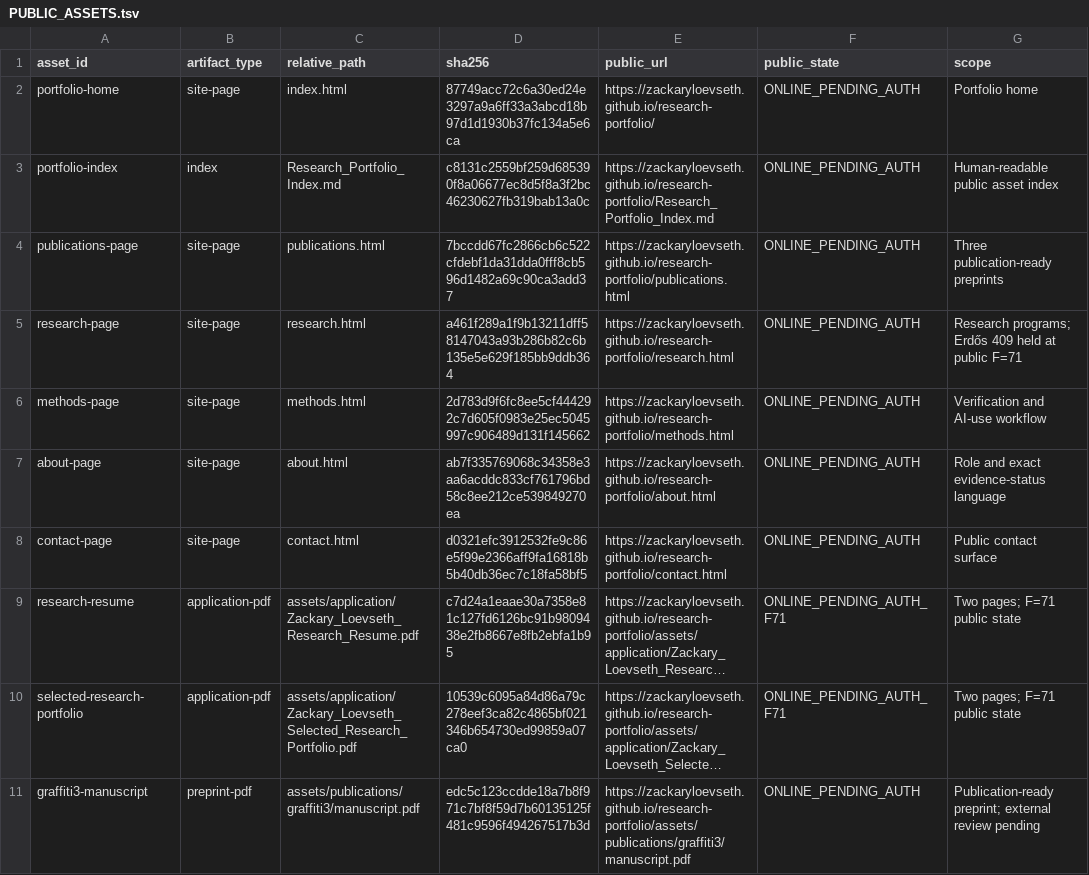
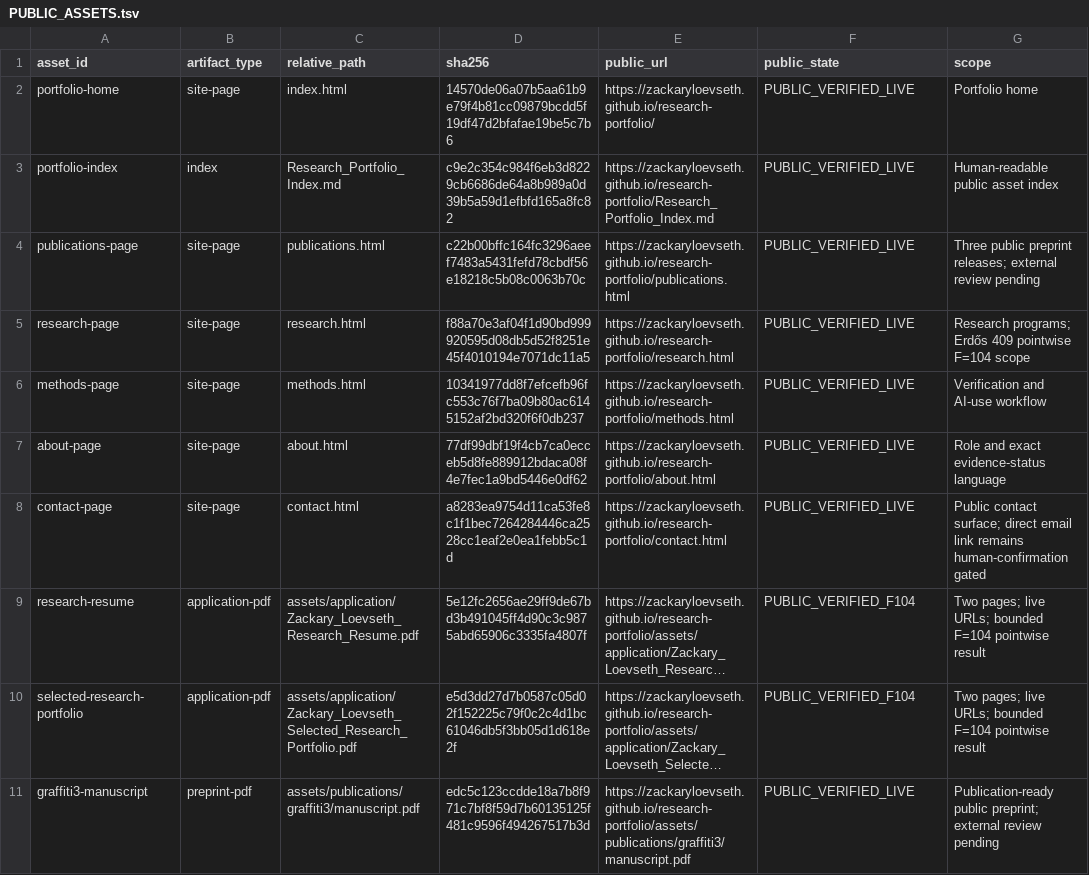
Before and after one commit to ZackaryLoevseth/research-portfolio, a TSV file: PUBLIC_ASSETS.tsv, drawn as a sheet; only a part is shown; long unchanged cells end in …; the diff covers the shown part only; the diff names each change by its address in the sheet, - before the commit and + after, or states it on an @@ line.

```diff
--- a/PUBLIC_ASSETS.tsv
+++ b/PUBLIC_ASSETS.tsv
-D2 (sha256): 87749acc72c6a30ed24e3297a9a6ff33a3abcd18b97d1d1930b37fc134a5e6ca
+D2 (sha256): 14570de06a07b5aa61b9e79f4b81cc09879bcdd5f19df47d2bfafae19be5c7b6
-F2:F8 (public_state): ONLINE_PENDING_AUTH
+F2:F8 (public_state): PUBLIC_VERIFIED_LIVE
-D3 (sha256): c8131c2559bf259d685390f8a06677ec8d5f8a3f2bc46230627fb319bab13a0c
+D3 (sha256): c9e2c354c984f6eb3d8229cb6686de64a8b989a0d39b5a59d1efbfd165a8fc82
-D4 (sha256): 7bccdd67fc2866cb6c522cfdebf1da31dda0fff8cb596d1482a69c90ca3add37
+D4 (sha256): c22b00bffc164fc3296aeef7483a5431fefd78cbdf56e18218c5b08c0063b70c
-G4 (scope): Three publication-ready preprints
+G4 (scope): Three public preprint releases; external review pending
-D5 (sha256): a461f289a1f9b13211dff58147043a93b286b82c6b135e5e629f185bb9ddb364
+D5 (sha256): f88a70e3af04f1d90bd999920595d08db5d52f8251e45f4010194e7071dc11a5
-G5 (scope): …Erdős 409 held at public F=71
+G5 (scope): …Erdős 409 pointwise F=104 scope
-D6 (sha256): 2d783d9f6fc8ee5cf444292c7d605f0983e25ec5045997c906489d131f145662
+D6 (sha256): 10341977dd8f7efcefb96fc553c76f7ba09b80ac6145152af2bd320f6f0db237
-D7 (sha256): ab7f335769068c34358e3aa6acddc833cf761796bd58c8ee212ce539849270ea
+D7 (sha256): 77df99dbf19f4cb7ca0ecceb5d8fe889912bdaca08f4e7fec1a9bd5446e0df62
-D8 (sha256): d0321efc3912532fe9c86e5f99e2366aff9fa16818b5b40db36ec7c18fa58bf5
+D8 (sha256): a8283ea9754d11ca53fe8c1f1bec7264284446ca2528cc1eaf2e0ea1febb5c1d
-G8 (scope): Public contact surface
+G8 (scope): Public contact surface; direct email link remains human-confirmation gated
-D9 (sha256): c7d24a1eaae30a7358e81c127fd6126bc91b9809438e2fb8667e8fb2ebfa1b95
+D9 (sha256): 5e12fc2656ae29ff9de67bd3b491045ff4d90c3c9875abd65906c3335fa4807f
-F9:F10 (public_state): ONLINE_PENDING_AUTH_F71
+F9:F10 (public_state): PUBLIC_VERIFIED_F104
-G9:G10 (scope): Two pages; F=71 public state
+G9:G10 (scope): Two pages; live URLs; bounded F=104 pointwise result
-D10 (sha256): 10539c6095a84d86a79c278eef3ca82c4865bf021346b654730ed99859a07ca0
+D10 (sha256): e5d3dd27d7b0587c05d02f152225c79f0c2c4d1bc61046db5f3bb05d1d618e2f
-F11 (public_state): ONLINE_PENDING_AUTH
+F11 (public_state): PUBLIC_VERIFIED_LIVE
-G11 (scope): Publication-ready preprint; external…
+G11 (scope): Publication-ready public preprint; external…
```
Also changed, not shown: 23 edited cells elsewhere in this file, PUBLIC_SITE_RELEASE_MANIFEST.tsv, 21 other files.
